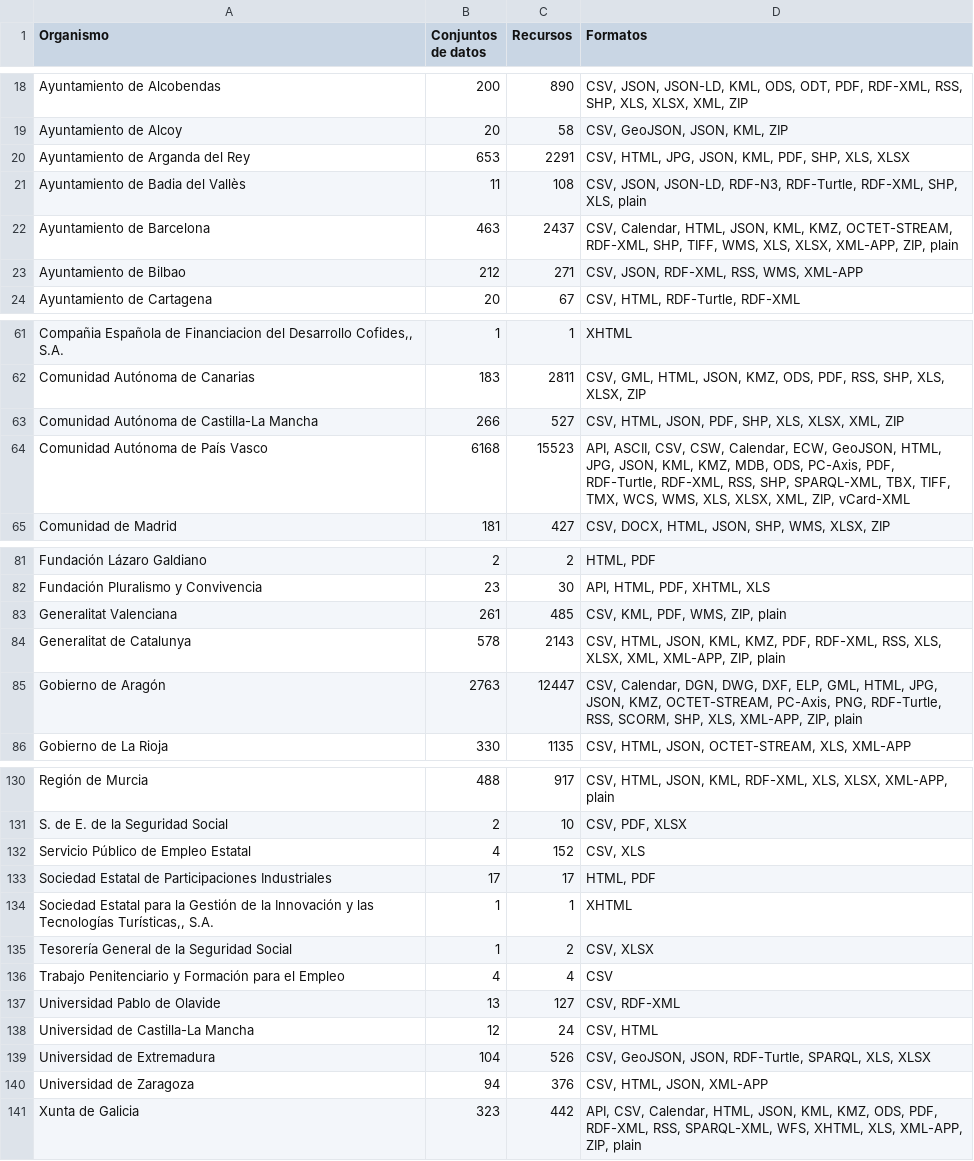
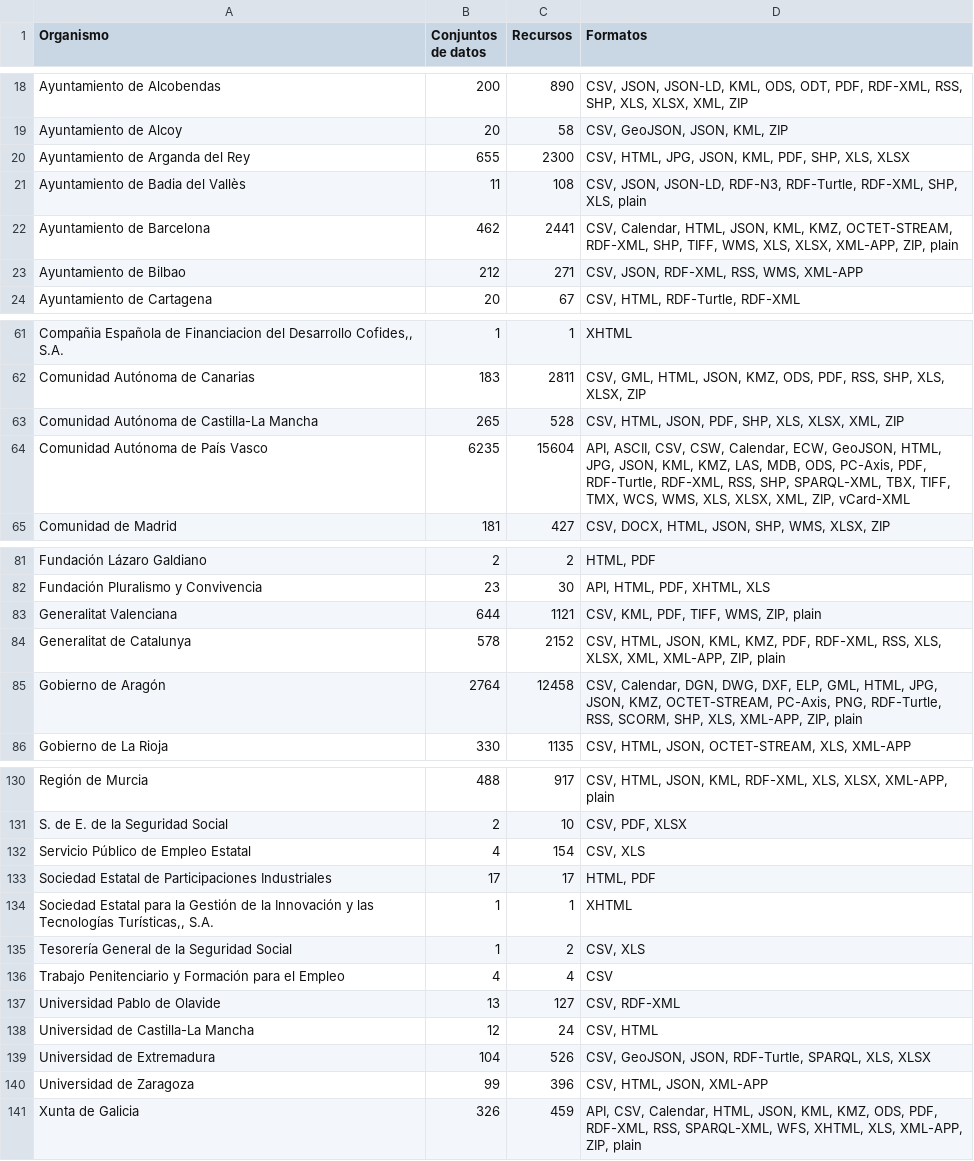
Before and after one commit to tecnificados/evaluador, a CSV file: informes/organismoFormatos.csv, drawn as a sheet; only a part is shown, gaps mark what is left out; the diff covers the shown part only.

Commit message:
Informes actualizados 2020-03-25 20:56:13

```diff
--- a/informes/organismoFormatos.csv
+++ b/informes/organismoFormatos.csv
@@ -19,5 +19,5 @@
 "Ayuntamiento de Alcoy";20;58;"CSV, GeoJSON, JSON, KML, ZIP"
-"Ayuntamiento de Arganda del Rey";653;2291;"CSV, HTML, JPG, JSON, KML, PDF, SHP, XLS, XLSX"
+"Ayuntamiento de Arganda del Rey";655;2300;"CSV, HTML, JPG, JSON, KML, PDF, SHP, XLS, XLSX"
 "Ayuntamiento de Badia del Vallès";11;108;"CSV, JSON, JSON-LD, RDF-N3, RDF-Turtle, RDF-XML, SHP, XLS, plain"
-"Ayuntamiento de Barcelona";463;2437;"CSV, Calendar, HTML, JSON, KML, KMZ, OCTET-STREAM, RDF-XML, SHP, TIFF, WMS, XLS, XLSX, XML-APP, ZIP, plain"
+"Ayuntamiento de Barcelona";462;2441;"CSV, Calendar, HTML, JSON, KML, KMZ, OCTET-STREAM, RDF-XML, SHP, TIFF, WMS, XLS, XLSX, XML-APP, ZIP, plain"
 "Ayuntamiento de Bilbao";212;271;"CSV, JSON, RDF-XML, RSS, WMS, XML-APP"
@@ -62,4 +62,4 @@
 "Comunidad Autónoma de Canarias";183;2811;"CSV, GML, HTML, JSON, KMZ, ODS, PDF, RSS, SHP, XLS, XLSX, ZIP"
-"Comunidad Autónoma de Castilla-La Mancha";266;527;"CSV, HTML, JSON, PDF, SHP, XLS, XLSX, XML, ZIP"
-"Comunidad Autónoma de País Vasco";6168;15523;"API, ASCII, CSV, CSW, Calendar, ECW, GeoJSON, HTML, JPG, JSON, KML, KMZ, MDB, ODS, PC-Axis, PDF, RDF-Turtle, RDF-XML, RSS, SHP, SPARQL-XML, TBX, TIFF, TMX, WCS, WMS, XLS, XLSX, XML, ZIP, vCard-XML"
+"Comunidad Autónoma de Castilla-La Mancha";265;528;"CSV, HTML, JSON, PDF, SHP, XLS, XLSX, XML, ZIP"
+"Comunidad Autónoma de País Vasco";6235;15604;"API, ASCII, CSV, CSW, Calendar, ECW, GeoJSON, HTML, JPG, JSON, KML, KMZ, LAS, MDB, ODS, PC-Axis, PDF, RDF-Turtle, RDF-XML, RSS, SHP, SPARQL-XML, TBX, TIFF, TMX, WCS, WMS, XLS, XLSX, XML, ZIP, vCard-XML"
 "Comunidad de Madrid";181;427;"CSV, DOCX, HTML, JSON, SHP, WMS, XLSX, ZIP"
@@ -82,5 +82,5 @@
 "Fundación Pluralismo y Convivencia";23;30;"API, HTML, PDF, XHTML, XLS"
-"Generalitat Valenciana";261;485;"CSV, KML, PDF, WMS, ZIP, plain"
-"Generalitat de Catalunya";578;2143;"CSV, HTML, JSON, KML, KMZ, PDF, RDF-XML, RSS, XLS, XLSX, XML, XML-APP, ZIP, plain"
-"Gobierno de Aragón";2763;12447;"CSV, Calendar, DGN, DWG, DXF, ELP, GML, HTML, JPG, JSON, KMZ, OCTET-STREAM, PC-Axis, PNG, RDF-Turtle, RSS, SCORM, SHP, XLS, XML-APP, ZIP, plain"
+"Generalitat Valenciana";644;1121;"CSV, KML, PDF, TIFF, WMS, ZIP, plain"
+"Generalitat de Catalunya";578;2152;"CSV, HTML, JSON, KML, KMZ, PDF, RDF-XML, RSS, XLS, XLSX, XML, XML-APP, ZIP, plain"
+"Gobierno de Aragón";2764;12458;"CSV, Calendar, DGN, DWG, DXF, ELP, GML, HTML, JPG, JSON, KMZ, OCTET-STREAM, PC-Axis, PNG, RDF-Turtle, RSS, SCORM, SHP, XLS, XML-APP, ZIP, plain"
 "Gobierno de La Rioja";330;1135;"CSV, HTML, JSON, OCTET-STREAM, XLS, XML-APP"
@@ -131,6 +131,6 @@
 "S. de E. de la Seguridad Social";2;10;"CSV, PDF, XLSX"
-"Servicio Público de Empleo Estatal";4;152;"CSV, XLS"
+"Servicio Público de Empleo Estatal";4;154;"CSV, XLS"
 "Sociedad Estatal de Participaciones Industriales";17;17;"HTML, PDF"
 "Sociedad Estatal para la Gestión de la Innovación y las Tecnologías Turísticas,, S.A.";1;1;"XHTML"
-"Tesorería General de la Seguridad Social";1;2;"CSV, XLSX"
+"Tesorería General de la Seguridad Social";1;2;"CSV, XLS"
 "Trabajo Penitenciario y Formación para el Empleo";4;4;"CSV"
@@ -139,3 +139,3 @@
 "Universidad de Extremadura";104;526;"CSV, GeoJSON, JSON, RDF-Turtle, SPARQL, XLS, XLSX"
-"Universidad de Zaragoza";94;376;"CSV, HTML, JSON, XML-APP"
-"Xunta de Galicia";323;442;"API, CSV, Calendar, HTML, JSON, KML, KMZ, ODS, PDF, RDF-XML, RSS, SPARQL-XML, WFS, XHTML, XLS, XML-APP, ZIP, plain"
+"Universidad de Zaragoza";99;396;"CSV, HTML, JSON, XML-APP"
+"Xunta de Galicia";326;459;"API, CSV, Calendar, HTML, JSON, KML, KMZ, ODS, PDF, RDF-XML, RSS, SPARQL-XML, WFS, XHTML, XLS, XML-APP, ZIP, plain"
```
Also changed, not shown: 10 edited cells elsewhere in this file, informes/ayuntamientoPuntuacion.csv, informes/organismoPuntuacion.csv, 3 other files.
